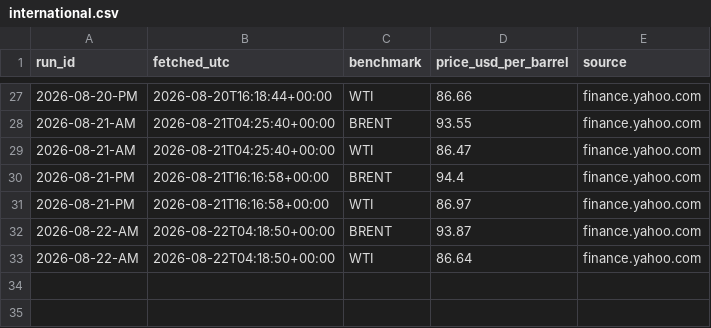
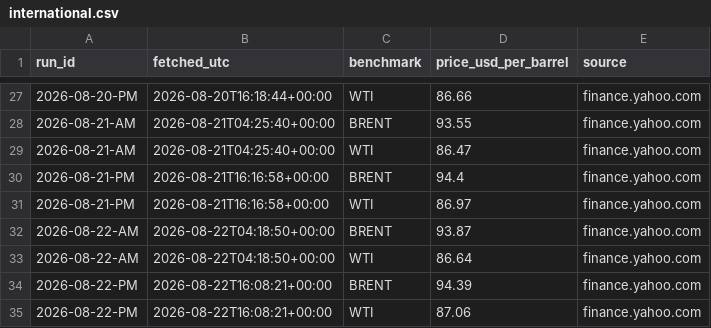
Before and after one commit to UrsaCode/oilprice, a CSV file: data/csv/international.csv, drawn as a sheet; only a part is shown, gaps mark what is left out.

```diff
--- a/data/csv/international.csv
+++ b/data/csv/international.csv
@@ -33 +33,3 @@ run_id,fetched_utc,benchmark,price_usd_per_barrel,source
 2026-08-22-AM,2026-08-22T04:18:50+00:00,WTI,86.64,finance.yahoo.com
+2026-08-22-PM,2026-08-22T16:08:21+00:00,BRENT,94.39,finance.yahoo.com
+2026-08-22-PM,2026-08-22T16:08:21+00:00,WTI,87.06,finance.yahoo.com
```
Also changed, not shown: 3 other files.
